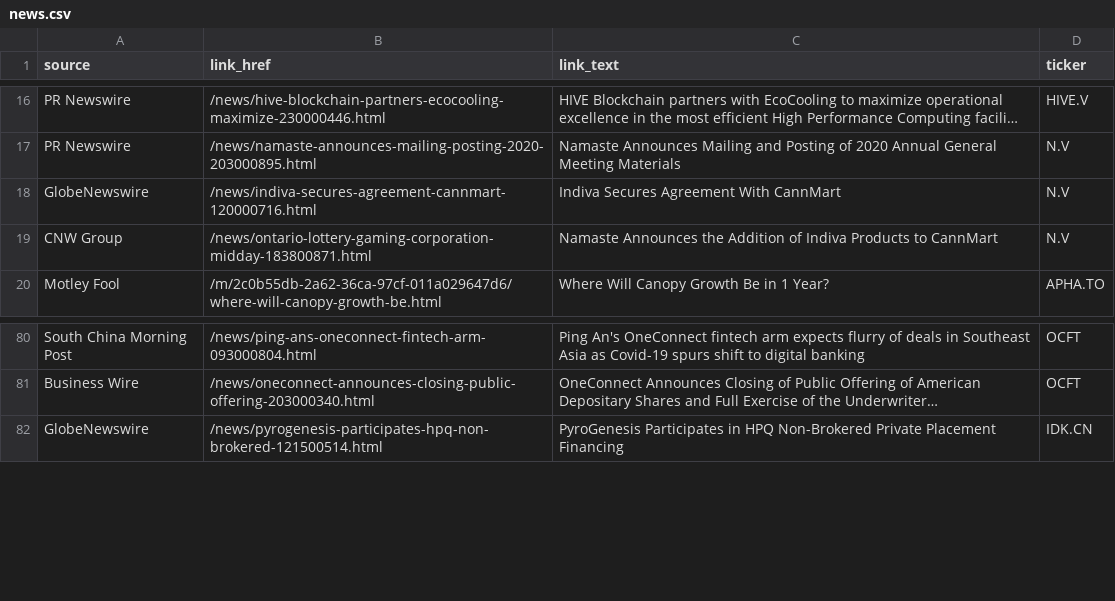
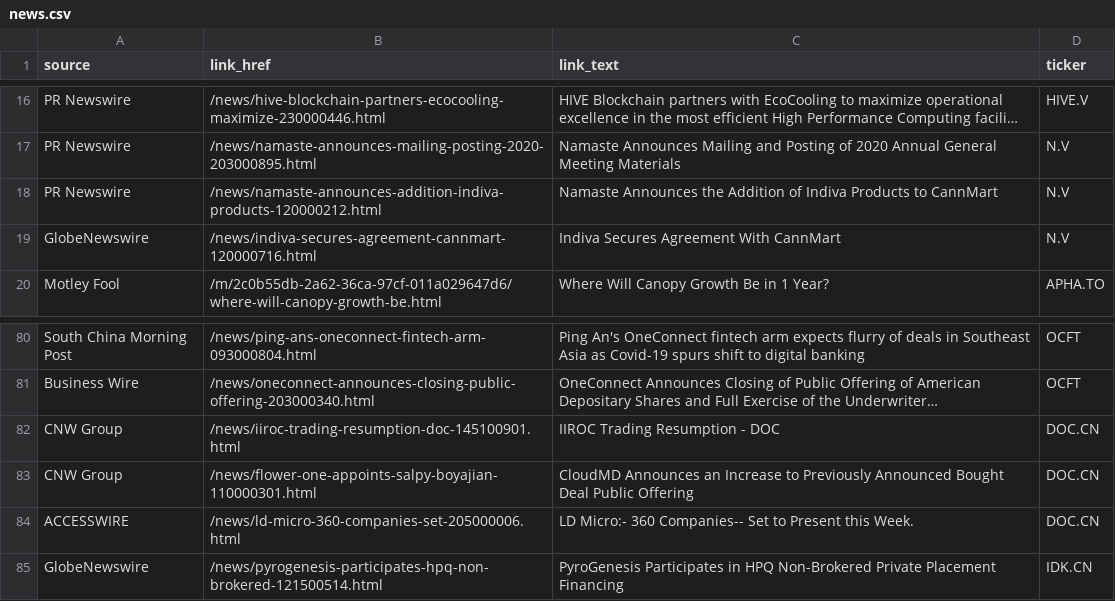
Before and after one commit to dli-invest/halts_and_news, a CSV file: news.csv, drawn as a sheet; only a part is shown, gaps mark what is left out; long unchanged cells end in …; removed rows and columns are numbered as before the commit, all else as after; the diff names each change by its address in the sheet, - before the commit and + after, or states it on an @@ line.

```diff
--- a/news.csv
+++ b/news.csv
+row 18: PR Newswire | /news/namaste-announces-addition-indiva-products-120000212.html | Namaste Announces the Addition of Indiva Products to CannMart | N.V
-row 19: CNW Group | /news/ontario-lottery-gaming-corporation-midday-183800871.html | Namaste Announces the Addition of Indiva Products to CannMart | N.V
+row 82: CNW Group | /news/iiroc-trading-resumption-doc-145100901.html | IIROC Trading Resumption - DOC | DOC.CN
+row 83: CNW Group | /news/flower-one-appoints-salpy-boyajian-110000301.html | CloudMD Announces an Increase to Previously Announced Bought Deal Public Offering | DOC.CN
+row 84: ACCESSWIRE | /news/ld-micro-360-companies-set-205000006.html | LD Micro:- 360 Companies-- Set to Present this Week. | DOC.CN
```
Also changed, not shown: full_news.csv.
